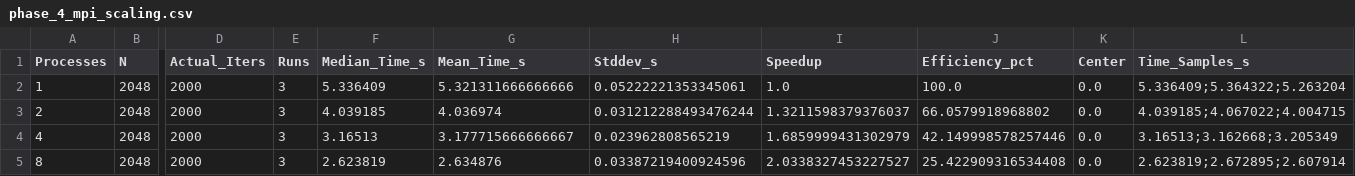
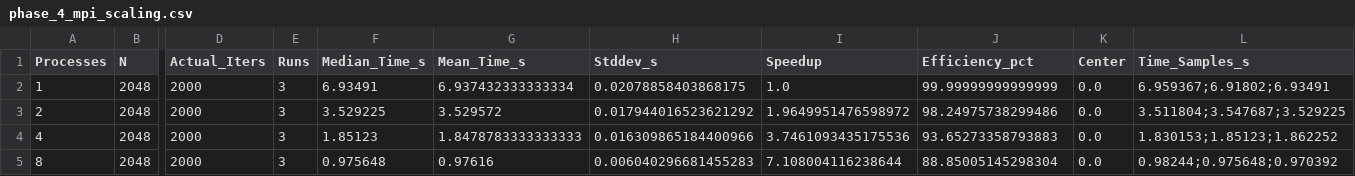
Before and after one commit to wy23334/2D_Heat_Equation_Solver, a CSV file: data/phase_4_mpi_scaling.csv, drawn as a sheet; only a part is shown, gaps mark what is left out; the diff names each change by its address in the sheet, - before the commit and + after, or states it on an @@ line.

Commit message:
phase 4

```diff
--- a/data/phase_4_mpi_scaling.csv
+++ b/data/phase_4_mpi_scaling.csv
-F2 (Median_Time_s): 5.336409
+F2 (Median_Time_s): 6.93491
-G2 (Mean_Time_s): 5.321311666666666
+G2 (Mean_Time_s): 6.937432333333334
-H2 (Stddev_s): 0.05222221353345061
+H2 (Stddev_s): 0.02078858403868175
-J2 (Efficiency_pct): 100.0
+J2 (Efficiency_pct): 99.99999999999999
-L2 (Time_Samples_s): 5.336409;5.364322;5.263204
+L2 (Time_Samples_s): 6.959367;6.91802;6.93491
-F3 (Median_Time_s): 4.039185
+F3 (Median_Time_s): 3.529225
-G3 (Mean_Time_s): 4.036974
+G3 (Mean_Time_s): 3.529572
-H3 (Stddev_s): 0.031212288493476244
+H3 (Stddev_s): 0.017944016523621292
-I3 (Speedup): 1.3211598379376037
+I3 (Speedup): 1.9649951476598972
-J3 (Efficiency_pct): 66.0579918968802
+J3 (Efficiency_pct): 98.24975738299486
-L3 (Time_Samples_s): 4.039185;4.067022;4.004715
+L3 (Time_Samples_s): 3.511804;3.547687;3.529225
-F4 (Median_Time_s): 3.16513
+F4 (Median_Time_s): 1.85123
-G4 (Mean_Time_s): 3.177715666666667
+G4 (Mean_Time_s): 1.8478783333333333
-H4 (Stddev_s): 0.023962808565219
+H4 (Stddev_s): 0.016309865184400966
-I4 (Speedup): 1.6859999431302979
+I4 (Speedup): 3.7461093435175536
-J4 (Efficiency_pct): 42.149998578257446
+J4 (Efficiency_pct): 93.65273358793883
-L4 (Time_Samples_s): 3.16513;3.162668;3.205349
+L4 (Time_Samples_s): 1.830153;1.85123;1.862252
-F5 (Median_Time_s): 2.623819
+F5 (Median_Time_s): 0.975648
-G5 (Mean_Time_s): 2.634876
+G5 (Mean_Time_s): 0.97616
-H5 (Stddev_s): 0.03387219400924596
+H5 (Stddev_s): 0.006040296681455283
-I5 (Speedup): 2.0338327453227527
+I5 (Speedup): 7.108004116238644
-J5 (Efficiency_pct): 25.422909316534408
+J5 (Efficiency_pct): 88.85005145298304
-L5 (Time_Samples_s): 2.623819;2.672895;2.607914
+L5 (Time_Samples_s): 0.98244;0.975648;0.970392
```
Also changed, not shown: 4 other files.
